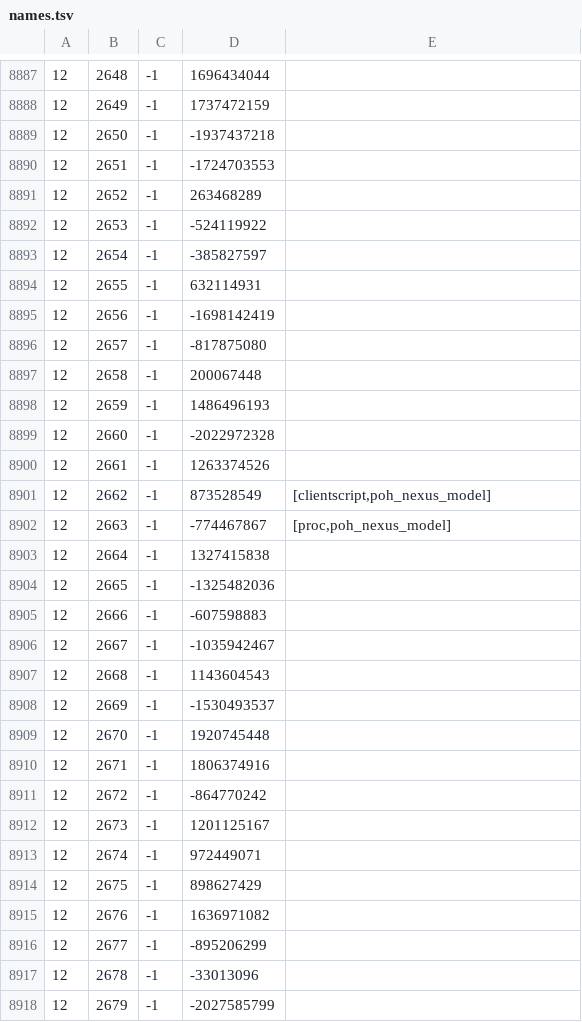
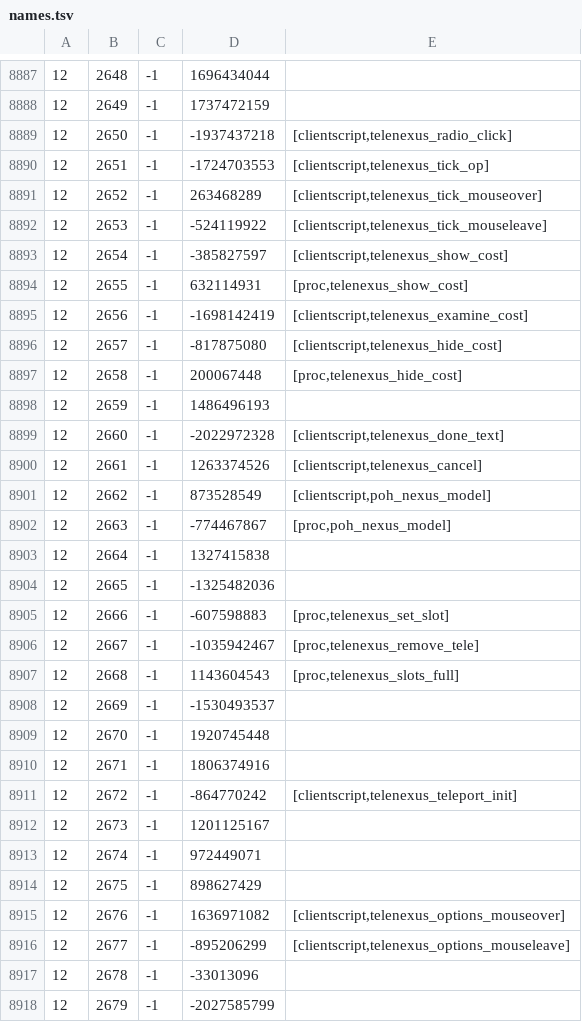
Before and after one commit to RuneStar/cache-names, a TSV file: names.tsv, drawn as a sheet; only a part is shown, gaps mark what is left out; the diff covers the shown part only.

Commit message:
Add script names
from chrisl

```diff
--- a/names.tsv
+++ b/names.tsv
@@ -8888,14 +8888,14 @@
 12	2649	-1	1737472159	
-12	2650	-1	-1937437218	
-12	2651	-1	-1724703553	
-12	2652	-1	263468289	
-12	2653	-1	-524119922	
-12	2654	-1	-385827597	
-12	2655	-1	632114931	
-12	2656	-1	-1698142419	
-12	2657	-1	-817875080	
-12	2658	-1	200067448	
+12	2650	-1	-1937437218	[clientscript,telenexus_radio_click]
+12	2651	-1	-1724703553	[clientscript,telenexus_tick_op]
+12	2652	-1	263468289	[clientscript,telenexus_tick_mouseover]
+12	2653	-1	-524119922	[clientscript,telenexus_tick_mouseleave]
+12	2654	-1	-385827597	[clientscript,telenexus_show_cost]
+12	2655	-1	632114931	[proc,telenexus_show_cost]
+12	2656	-1	-1698142419	[clientscript,telenexus_examine_cost]
+12	2657	-1	-817875080	[clientscript,telenexus_hide_cost]
+12	2658	-1	200067448	[proc,telenexus_hide_cost]
 12	2659	-1	1486496193	
-12	2660	-1	-2022972328	
-12	2661	-1	1263374526	
+12	2660	-1	-2022972328	[clientscript,telenexus_done_text]
+12	2661	-1	1263374526	[clientscript,telenexus_cancel]
 12	2662	-1	873528549	[clientscript,poh_nexus_model]
@@ -8904,5 +8904,5 @@
 12	2665	-1	-1325482036	
-12	2666	-1	-607598883	
-12	2667	-1	-1035942467	
-12	2668	-1	1143604543	
+12	2666	-1	-607598883	[proc,telenexus_set_slot]
+12	2667	-1	-1035942467	[proc,telenexus_remove_tele]
+12	2668	-1	1143604543	[proc,telenexus_slots_full]
 12	2669	-1	-1530493537	
@@ -8910,3 +8910,3 @@
 12	2671	-1	1806374916	
-12	2672	-1	-864770242	
+12	2672	-1	-864770242	[clientscript,telenexus_teleport_init]
 12	2673	-1	1201125167	
@@ -8914,4 +8914,4 @@
 12	2675	-1	898627429	
-12	2676	-1	1636971082	
-12	2677	-1	-895206299	
+12	2676	-1	1636971082	[clientscript,telenexus_options_mouseover]
+12	2677	-1	-895206299	[clientscript,telenexus_options_mouseleave]
 12	2678	-1	-33013096	
```
Also changed, not shown: 17 edited cells elsewhere in this file, individual-names.tsv.
